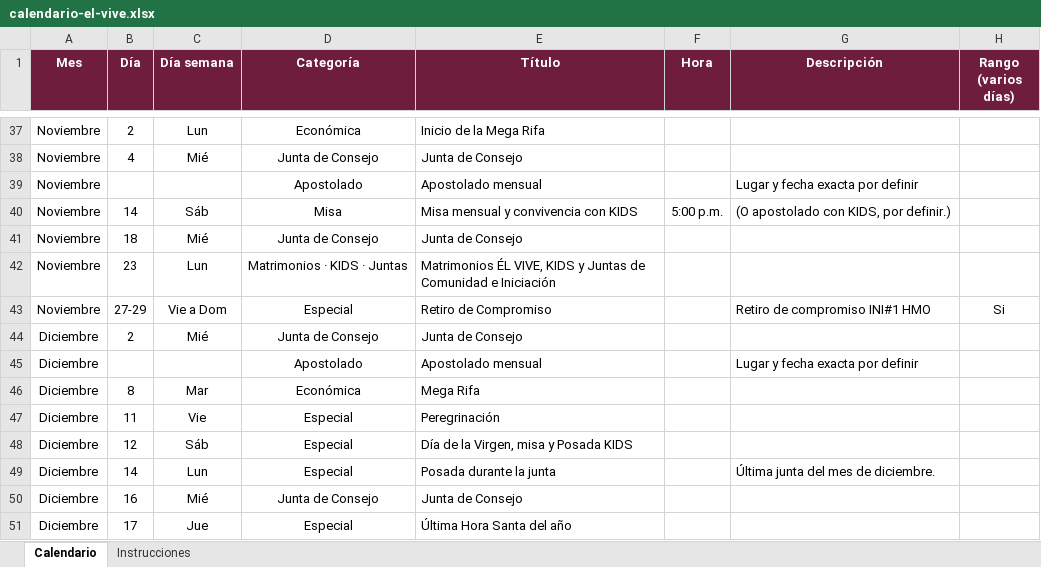
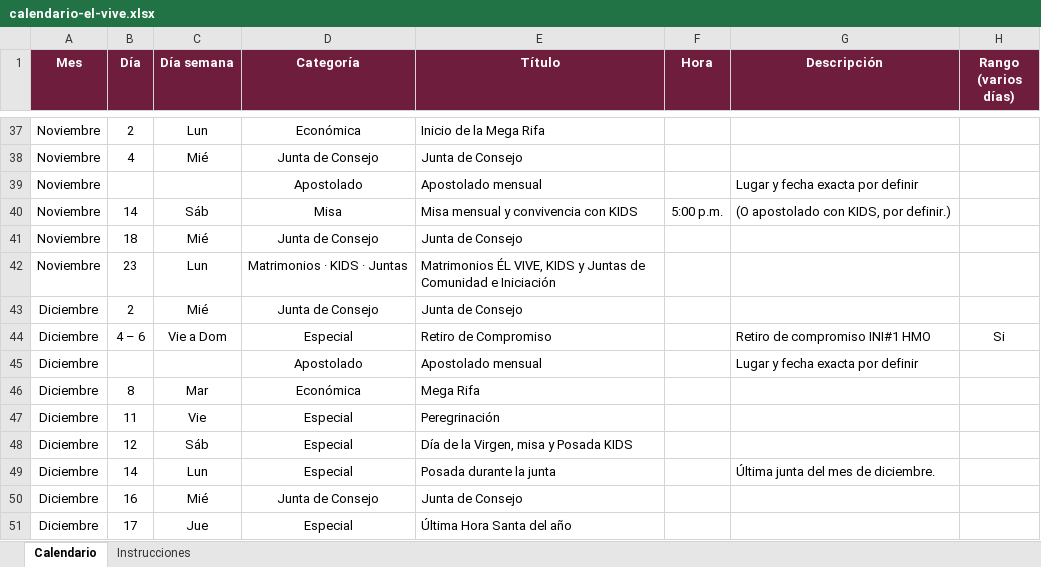
Before and after one commit to arqenriquez/el-vive-calendario, an Excel workbook: datos/calendario-el-vive.xlsx, sheet Calendario, drawn as a sheet; only a part is shown, gaps mark what is left out; values as stored, in another font and other column widths than the file's, no borders; removed rows and columns are numbered as before the commit, all else as after; the diff names each change by its address in the sheet, - before the commit and + after, or states it on an @@ line.

```diff
--- a/datos/calendario-el-vive.xlsx (sheet Calendario)
+++ b/datos/calendario-el-vive.xlsx (sheet Calendario)
-row 43: Noviembre | 27-29 | Vie a Dom | Especial | Retiro de Compromiso |  | Retiro de compromiso INI#1 HMO | Si
+row 44: Diciembre | 4 – 6 | Vie a Dom | Especial | Retiro de Compromiso |  | Retiro de compromiso INI#1 HMO | Si
```
Also changed, not shown: 47 other files.
